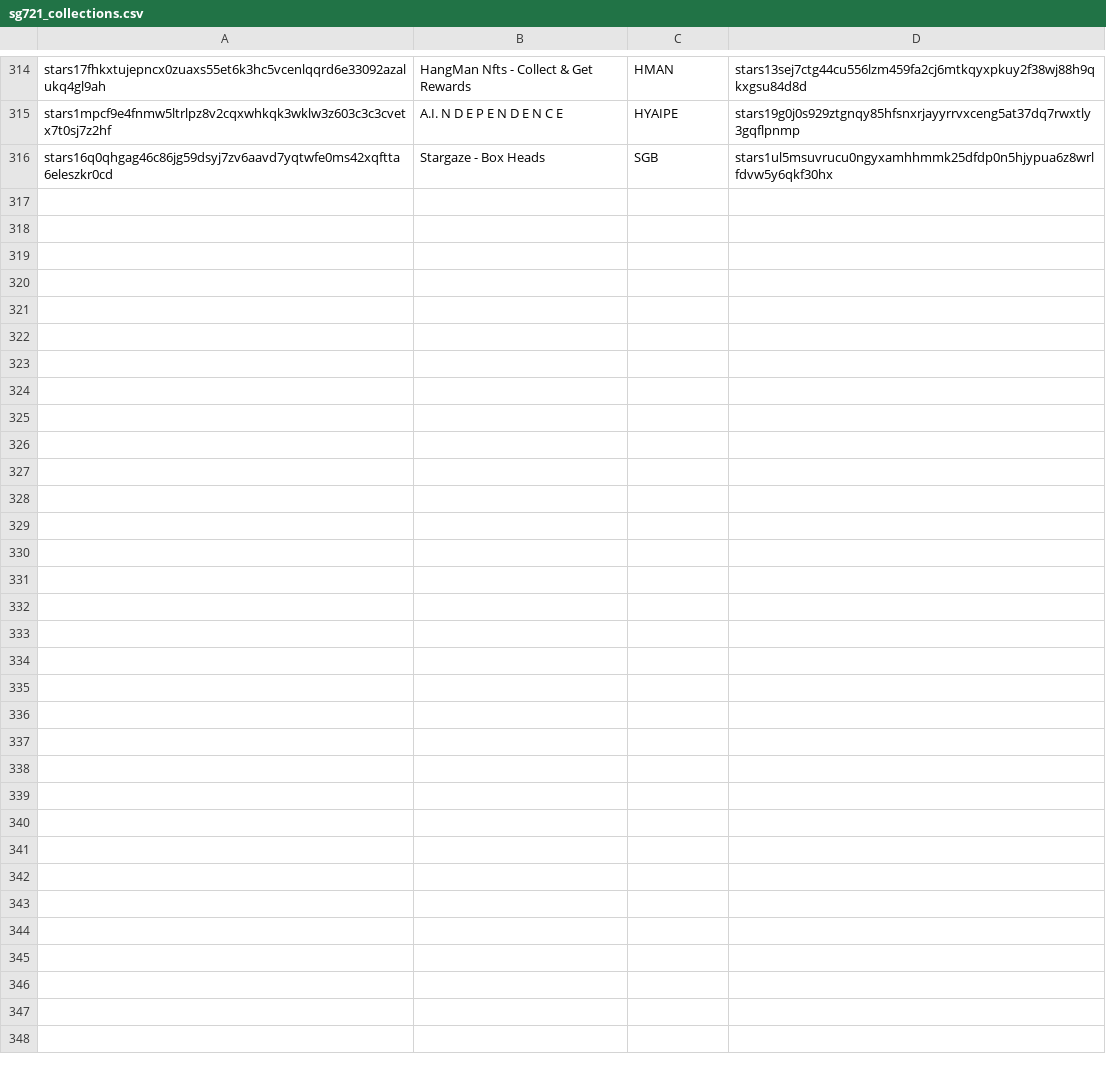
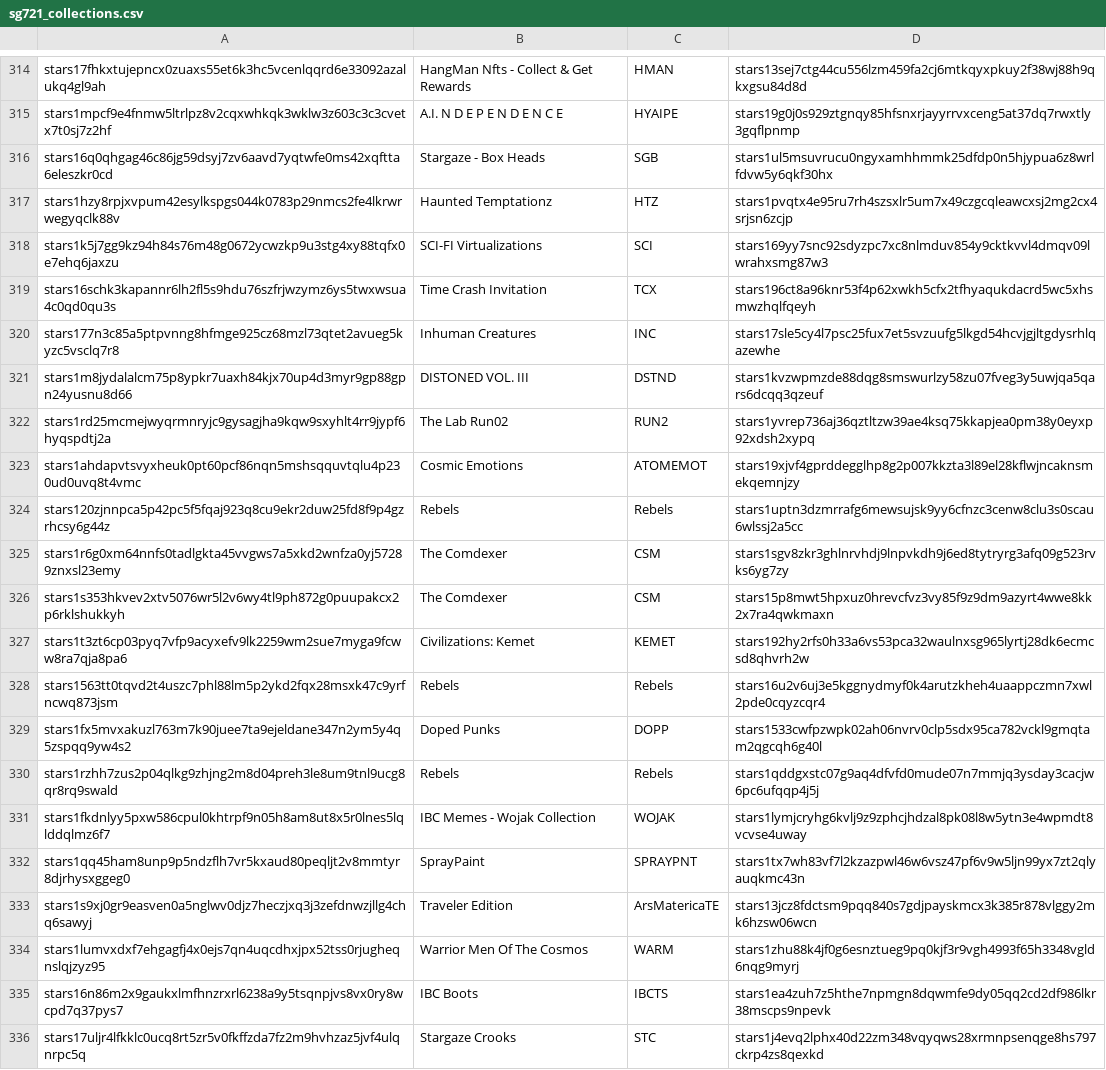
Before and after one commit to starship-ibc/stargaze-utils, a CSV file: cache/sg721_collections.csv, drawn as a sheet; only a part is shown, gaps mark what is left out; the diff covers the shown part only; the diff names each change by its address in the sheet, - before the commit and + after, or states it on an @@ line.

Commit message:
Update collection cache

```diff
--- a/cache/sg721_collections.csv
+++ b/cache/sg721_collections.csv
+row 317: stars1hzy8rpjxvpum42esylkspgs044k0783p29nmcs2fe4lkrwrwegyqclk88v | Haunted Temptationz | HTZ | stars1pvqtx4e95ru7rh4szsxlr5um7x49czgcqleawcxsj2mg2cx4srjsn6zcjp
+row 318: stars1k5j7gg9kz94h84s76m48g0672ycwzkp9u3stg4xy88tqfx0e7ehq6jaxzu | SCI-FI Virtualizations | SCI | stars169yy7snc92sdyzpc7xc8nlmduv854y9cktkvvl4dmqv09lwrahxsmg87w3
+row 319: stars16schk3kapannr6lh2fl5s9hdu76szfrjwzymz6ys5twxwsua4c0qd0qu3s | Time Crash Invitation | TCX | stars196ct8a96knr53f4p62xwkh5cfx2tfhyaqukdacrd5wc5xhsmwzhqlfqeyh
+row 320: stars177n3c85a5ptpvnng8hfmge925cz68mzl73qtet2avueg5kyzc5vsclq7r8 | Inhuman Creatures | INC | stars17sle5cy4l7psc25fux7et5svzuufg5lkgd54hcvjgjltgdysrhlqazewhe
+row 321: stars1m8jydalalcm75p8ypkr7uaxh84kjx70up4d3myr9gp88gpn24yusnu8d66 | DISTONED VOL. III | DSTND | stars1kvzwpmzde88dqg8smswurlzy58zu07fveg3y5uwjqa5qars6dcqq3qzeuf
+row 322: stars1rd25mcmejwyqrmnryjc9gysagjha9kqw9sxyhlt4rr9jypf6hyqspdtj2a | The Lab Run02 | RUN2 | stars1yvrep736aj36qztltzw39ae4ksq75kkapjea0pm38y0eyxp92xdsh2xypq
+row 323: stars1ahdapvtsvyxheuk0pt60pcf86nqn5mshsqquvtqlu4p230ud0uvq8t4vmc | Cosmic Emotions | ATOMEMOT | stars19xjvf4gprddegglhp8g2p007kkzta3l89el28kflwjncaknsmekqemnjzy
+row 324: stars120zjnnpca5p42pc5f5fqaj923q8cu9ekr2duw25fd8f9p4gzrhcsy6g44z | Rebels | Rebels | stars1uptn3dzmrrafg6mewsujsk9yy6cfnzc3cenw8clu3s0scau6wlssj2a5cc
+row 325: stars1r6g0xm64nnfs0tadlgkta45vvgws7a5xkd2wnfza0yj57289znxsl23emy | The Comdexer | CSM | stars1sgv8zkr3ghlnrvhdj9lnpvkdh9j6ed8tytryrg3afq09g523rvks6yg7zy
+row 326: stars1s353hkvev2xtv5076wr5l2v6wy4tl9ph872g0puupakcx2p6rklshukkyh | The Comdexer | CSM | stars15p8mwt5hpxuz0hrevcfvz3vy85f9z9dm9azyrt4wwe8kk2x7ra4qwkmaxn
+row 327: stars1t3zt6cp03pyq7vfp9acyxefv9lk2259wm2sue7myga9fcww8ra7qja8pa6 | Civilizations: Kemet | KEMET | stars192hy2rfs0h33a6vs53pca32waulnxsg965lyrtj28dk6ecmcsd8qhvrh2w
+row 328: stars1563tt0tqvd2t4uszc7phl88lm5p2ykd2fqx28msxk47c9yrfncwq873jsm | Rebels | Rebels | stars16u2v6uj3e5kggnydmyf0k4arutzkheh4uaappczmn7xwl2pde0cqyzcqr4
+row 329: stars1fx5mvxakuzl763m7k90juee7ta9ejeldane347n2ym5y4q5zspqq9yw4s2 | Doped Punks | DOPP | stars1533cwfpzwpk02ah06nvrv0clp5sdx95ca782vckl9gmqtam2qgcqh6g40l
+row 330: stars1rzhh7zus2p04qlkg9zhjng2m8d04preh3le8um9tnl9ucg8qr8rq9swald | Rebels | Rebels | stars1qddgxstc07g9aq4dfvfd0mude07n7mmjq3ysday3cacjw6pc6ufqqp4j5j
+row 331: stars1fkdnlyy5pxw586cpul0khtrpf9n05h8am8ut8x5r0lnes5lqlddqlmz6f7 | IBC Memes - Wojak Collection | WOJAK | stars1lymjcryhg6kvlj9z9zphcjhdzal8pk08l8w5ytn3e4wpmdt8vcvse4uway
+row 332: stars1qq45ham8unp9p5ndzflh7vr5kxaud80peqljt2v8mmtyr8djrhysxggeg0 | SprayPaint | SPRAYPNT | stars1tx7wh83vf7l2kzazpwl46w6vsz47pf6v9w5ljn99yx7zt2qlyauqkmc43n
+row 333: stars1s9xj0gr9easven0a5nglwv0djz7heczjxq3j3zefdnwzjllg4chq6sawyj | Traveler Edition | ArsMatericaTE | stars13jcz8fdctsm9pqq840s7gdjpayskmcx3k385r878vlggy2mk6hzsw06wcn
+row 334: stars1lumvxdxf7ehgagfj4x0ejs7qn4uqcdhxjpx52tss0rjugheqnslqjzyz95 | Warrior Men Of The Cosmos | WARM | stars1zhu88k4jf0g6esnztueg9pq0kjf3r9vgh4993f65h3348vgld6nqg9myrj
+row 335: stars16n86m2x9gaukxlmfhnzrxrl6238a9y5tsqnpjvs8vx0ry8wcpd7q37pys7 | IBC Boots | IBCTS | stars1ea4zuh7z5hthe7npmgn8dqwmfe9dy05qq2cd2df986lkr38mscps9npevk
+row 336: stars17uljr4lfkklc0ucq8rt5zr5v0fkffzda7fz2m9hvhzaz5jvf4ulqnrpc5q | Stargaze Crooks | STC | stars1j4evq2lphx40d22zm348vqyqws28xrmnpsenqge8hs797ckrp4zs8qexkd
```
Also changed, not shown: 15 added rows elsewhere in this file.
